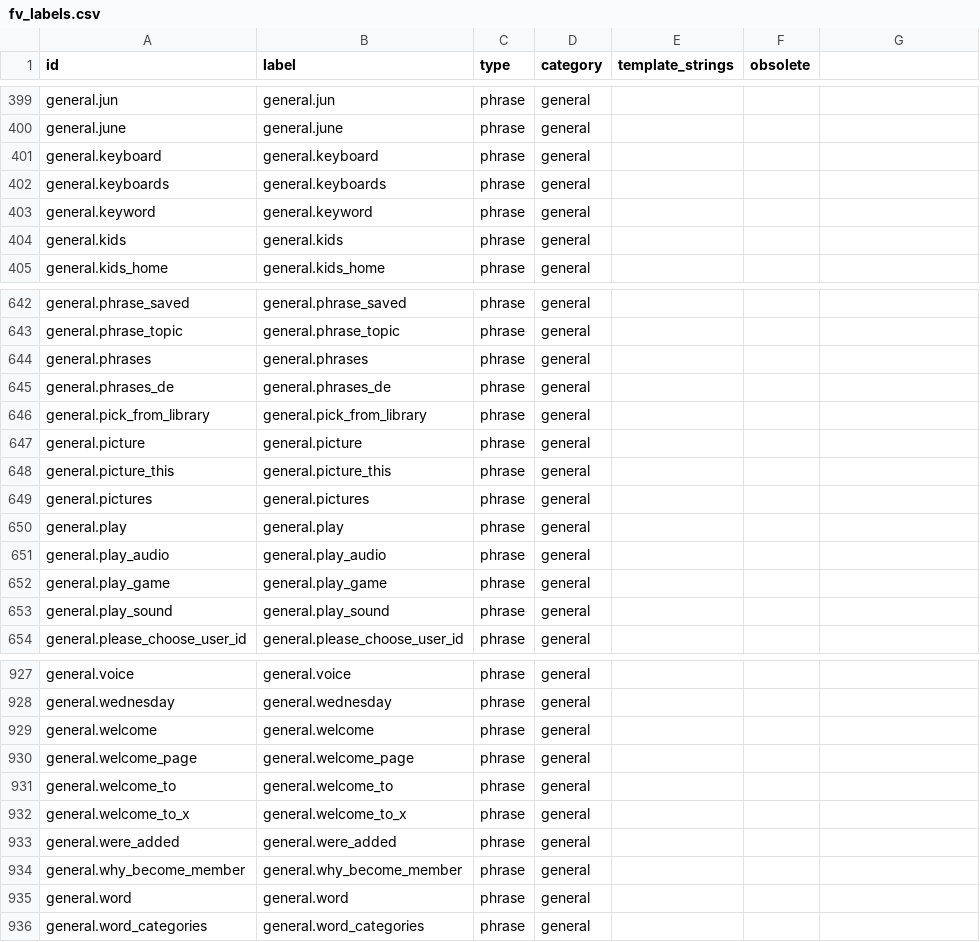
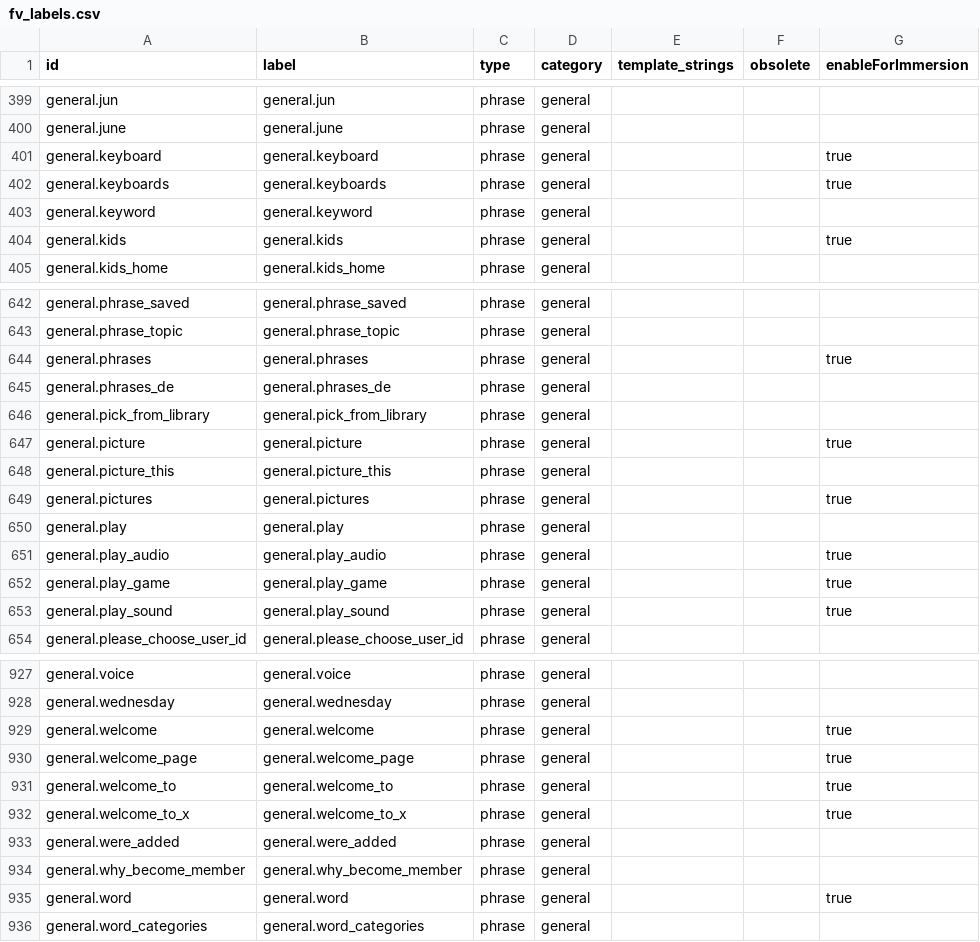
Before and after one commit to plasticviking/fv-web-ui, a CSV file: FirstVoicesData/src/main/resources/data/vocabularies/fv_labels.csv, drawn as a sheet; only a part is shown, gaps mark what is left out; the diff covers the shown part only.

Commit message:
Immersion Labels

```diff
--- a/FirstVoicesData/src/main/resources/data/vocabularies/fv_labels.csv
+++ b/FirstVoicesData/src/main/resources/data/vocabularies/fv_labels.csv
@@ -1 +1 @@
-"id","label","type","category","template_strings","obsolete"
+"id","label","type","category","template_strings","obsolete","enableForImmersion"
@@ -400,6 +400,6 @@
 "general.june","general.june","phrase","general","",""
-"general.keyboard","general.keyboard","phrase","general","",""
-"general.keyboards","general.keyboards","phrase","general","",""
+"general.keyboard","general.keyboard","phrase","general","","",true
+"general.keyboards","general.keyboards","phrase","general","","",true
 "general.keyword","general.keyword","phrase","general","",""
-"general.kids","general.kids","phrase","general","",""
+"general.kids","general.kids","phrase","general","","",true
 "general.kids_home","general.kids_home","phrase","general","",""
@@ -643,12 +643,12 @@
 "general.phrase_topic","general.phrase_topic","phrase","general","",""
-"general.phrases","general.phrases","phrase","general","",""
+"general.phrases","general.phrases","phrase","general","","",true
 "general.phrases_de","general.phrases_de","phrase","general","",""
 "general.pick_from_library","general.pick_from_library","phrase","general","",""
-"general.picture","general.picture","phrase","general","",""
+"general.picture","general.picture","phrase","general","","",true
 "general.picture_this","general.picture_this","phrase","general","",""
-"general.pictures","general.pictures","phrase","general","",""
+"general.pictures","general.pictures","phrase","general","","",true
 "general.play","general.play","phrase","general","",""
-"general.play_audio","general.play_audio","phrase","general","",""
-"general.play_game","general.play_game","phrase","general","",""
-"general.play_sound","general.play_sound","phrase","general","",""
+"general.play_audio","general.play_audio","phrase","general","","",true
+"general.play_game","general.play_game","phrase","general","","",true
+"general.play_sound","general.play_sound","phrase","general","","",true
 "general.please_choose_user_id","general.please_choose_user_id","phrase","general","",""
@@ -928,9 +928,9 @@
 "general.wednesday","general.wednesday","phrase","general","",""
-"general.welcome","general.welcome","phrase","general","",""
-"general.welcome_page","general.welcome_page","phrase","general","",""
-"general.welcome_to","general.welcome_to","phrase","general","",""
-"general.welcome_to_x","general.welcome_to_x","phrase","general","",""
+"general.welcome","general.welcome","phrase","general","","",true
+"general.welcome_page","general.welcome_page","phrase","general","","",true
+"general.welcome_to","general.welcome_to","phrase","general","","",true
+"general.welcome_to_x","general.welcome_to_x","phrase","general","","",true
 "general.were_added","general.were_added","phrase","general","",""
 "general.why_become_member","general.why_become_member","phrase","general","",""
-"general.word","general.word","phrase","general","",""
+"general.word","general.word","phrase","general","","",true
 "general.word_categories","general.word_categories","phrase","general","",""
```
Also changed, not shown: 42 edited cells elsewhere in this file, 17 other files.
